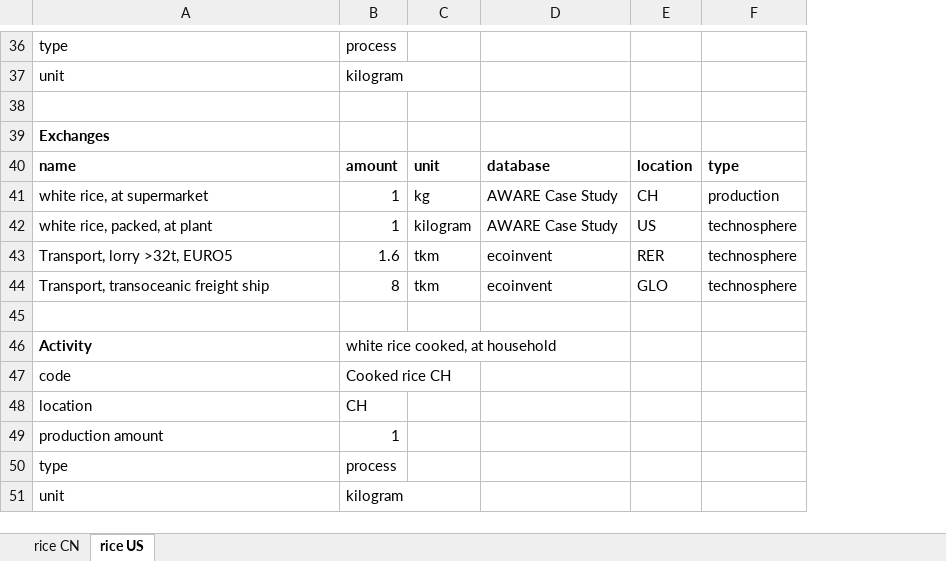
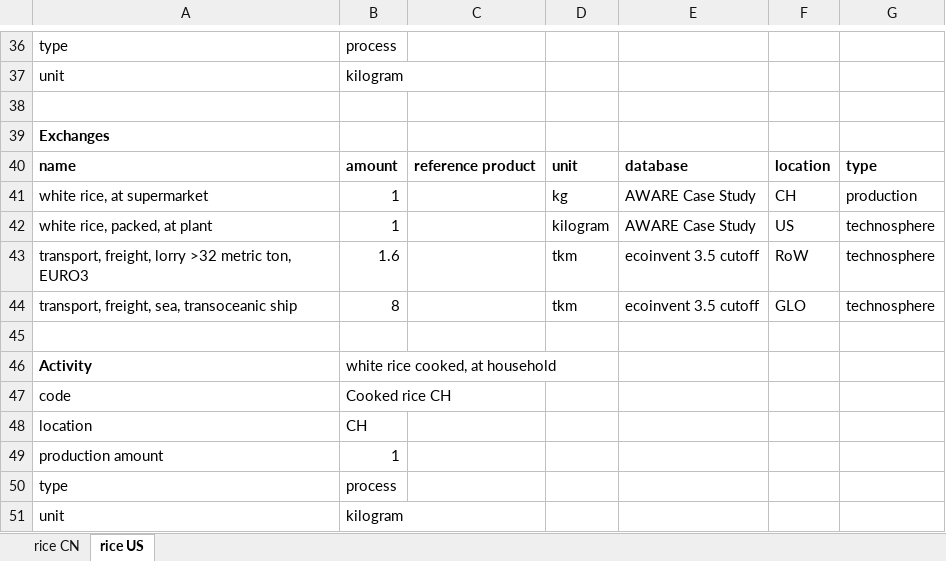
Before and after one commit to cmutel/regionalized-lca-examples, an Excel workbook: regionalization_df/rice_inventory.xlsx, sheet rice US, drawn as a sheet; only a part is shown, gaps mark what is left out; values as stored, in another font and other column widths than the file's, no borders; addresses are those after the commit; the diff covers the shown part only; the diff names each change by its address in the sheet, - before the commit and + after, or states it on an @@ line.

```diff
--- a/regionalization_df/rice_inventory.xlsx (sheet rice US)
+++ b/regionalization_df/rice_inventory.xlsx (sheet rice US)
+column C, row 40: reference product
-A43: Transport, lorry >32t, EURO5
+A43: transport, freight, lorry >32 metric ton, EURO3
-E43:E44: ecoinvent
+E43:E44: ecoinvent 3.5 cutoff
-F43: RER
+F43: RoW
-A44: Transport, transoceanic freight ship
+A44: transport, freight, sea, transoceanic ship
```
Also changed, not shown: 29 edited cells elsewhere in this sheet, sheet rice CN, 5 other files.
